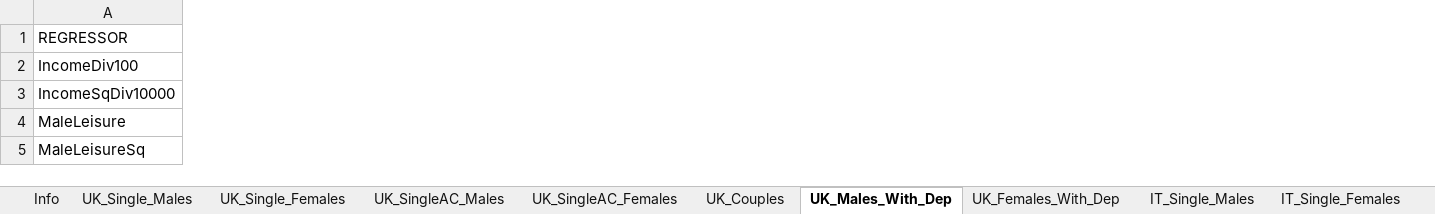
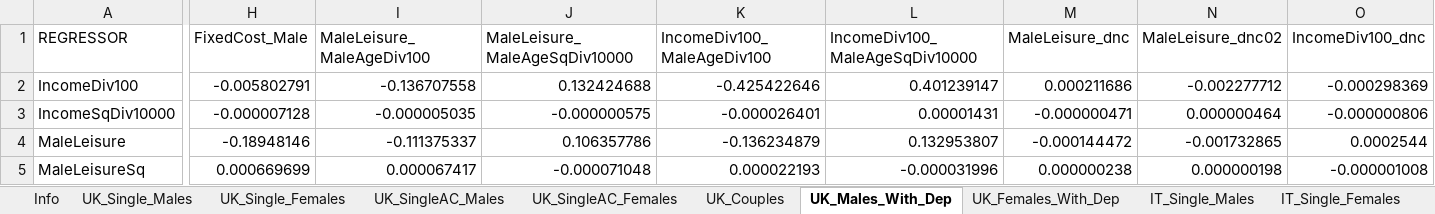
Before and after one commit to centreformicrosimulation/SimPaths, an Excel workbook: input/reg_labourSupplyUtility.xlsx, sheet UK_Males_With_Dep, drawn as a sheet; only a part is shown, gaps mark what is left out; values as stored, in another font and other column widths than the file's, no borders; the diff covers the shown part only; the diff names each change by its address in the sheet, - before the commit and + after, or states it on an @@ line.

```diff
--- a/input/reg_labourSupplyUtility.xlsx (sheet UK_Males_With_Dep)
+++ b/input/reg_labourSupplyUtility.xlsx (sheet UK_Males_With_Dep)
+column H (FixedCost_Male), rows 2-5: -0.005802791 | -0.000007128 | -0.18948146 | 0.000669699
+column I (MaleLeisure_MaleAgeDiv100), rows 2-5: -0.136707558 | -0.000005035 | -0.111375337 | 0.000067417
+column J (MaleLeisure_MaleAgeSqDiv10000), rows 2-5: 0.132424688 | -0.000000575 | 0.106357786 | -0.000071048
+column K (IncomeDiv100_MaleAgeDiv100), rows 2-5: -0.425422646 | -0.000026401 | -0.136234879 | 0.000022193
+column L (IncomeDiv100_MaleAgeSqDiv10000), rows 2-5: 0.401239147 | 0.00001431 | 0.132953807 | -0.000031996
+column M (MaleLeisure_dnc), rows 2-5: 0.000211686 | -0.000000471 | -0.000144472 | 0.000000238
+column N (MaleLeisure_dnc02), rows 2-5: -0.002277712 | 0.000000464 | -0.001732865 | 0.000000198
+column O (IncomeDiv100_dnc), rows 2-5: -0.000298369 | -0.000000806 | 0.0002544 | -0.000001008
```
Also changed, not shown: 17 added rows, 9 added columns and 30 edited cells elsewhere in this sheet, sheet UK_Females_With_Dep, sheet UK_Single_Males, sheet UK_SingleAC_Males, sheet UK_SingleAC_Females, sheet UK_Couples, sheet UK_Single_Females, 3 other files.
